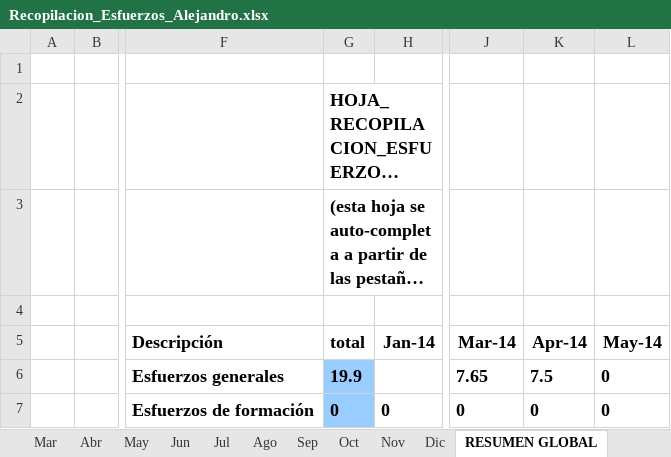
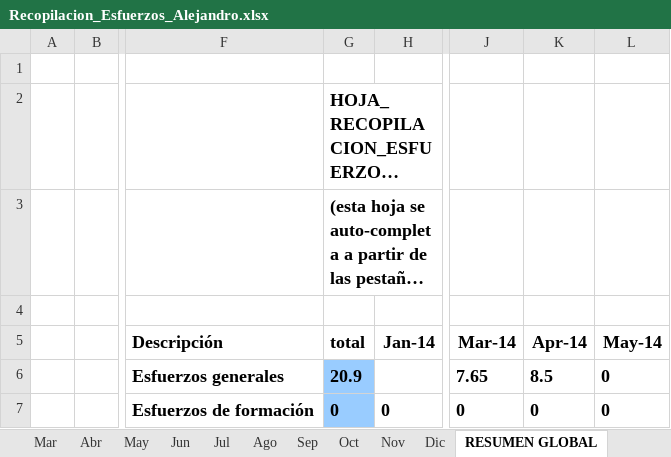
Before and after one commit to MarcosCM/ecatalog, an Excel workbook: team/efforts/Recopilacion_Esfuerzos_Alejandro.xlsx, sheet RESUMEN GLOBAL, drawn as a sheet; only a part is shown, gaps mark what is left out; long unchanged cells end in …; values as stored, in another font and other column widths than the file's, no borders; charts and pictures and conditional formats not drawn; the diff names each change by its address in the sheet, - before the commit and + after, or states it on an @@ line.

```diff
--- a/team/efforts/Recopilacion_Esfuerzos_Alejandro.xlsx (sheet RESUMEN GLOBAL)
+++ b/team/efforts/Recopilacion_Esfuerzos_Alejandro.xlsx (sheet RESUMEN GLOBAL)
-G6 (total): 19.9
+G6 (total): 20.9
-K6 (Apr-14): 7.5
+K6 (Apr-14): 8.5
```
Also changed, not shown: sheet Abr, formulas that keep their value, charts or pictures.
